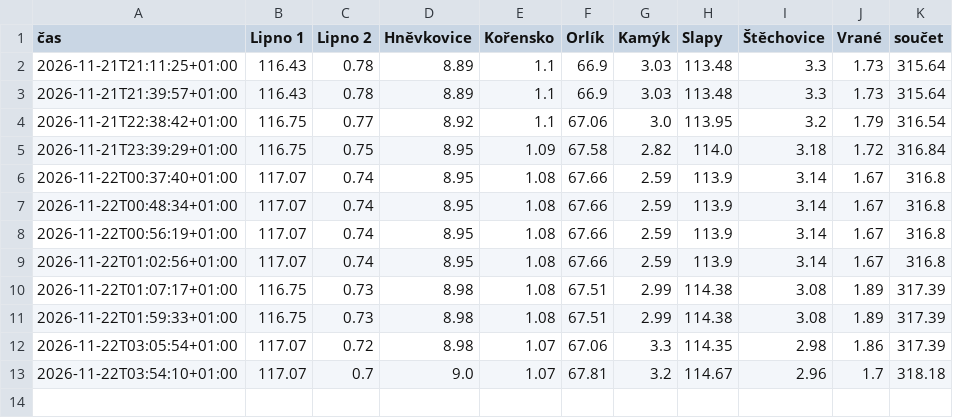
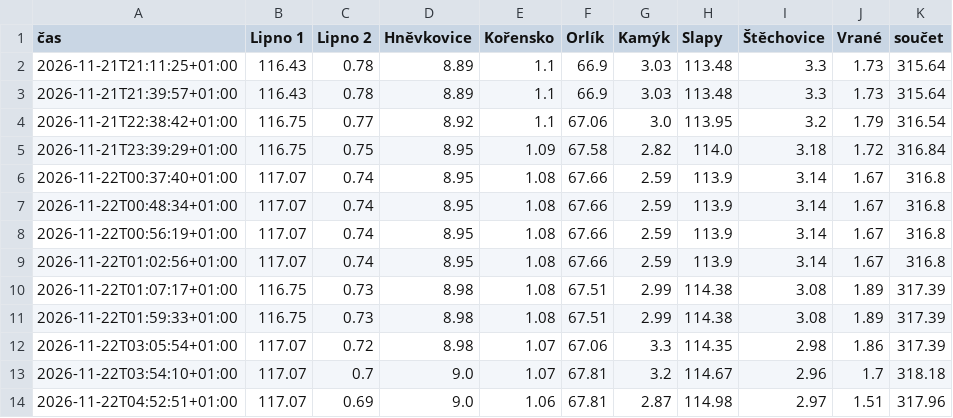
Before and after one commit to jardaottl/vltavska-kaskada, a CSV file: docs/data.csv, drawn as a sheet; the diff names each change by its address in the sheet, - before the commit and + after, or states it on an @@ line.

```diff
--- a/docs/data.csv
+++ b/docs/data.csv
+row 14: 2026-11-22T04:52:51+01:00 | 117.07 | 0.69 | 9.0 | 1.06 | 67.81 | 2.87 | 114.98 | 2.97 | 1.51 | 317.96
```
